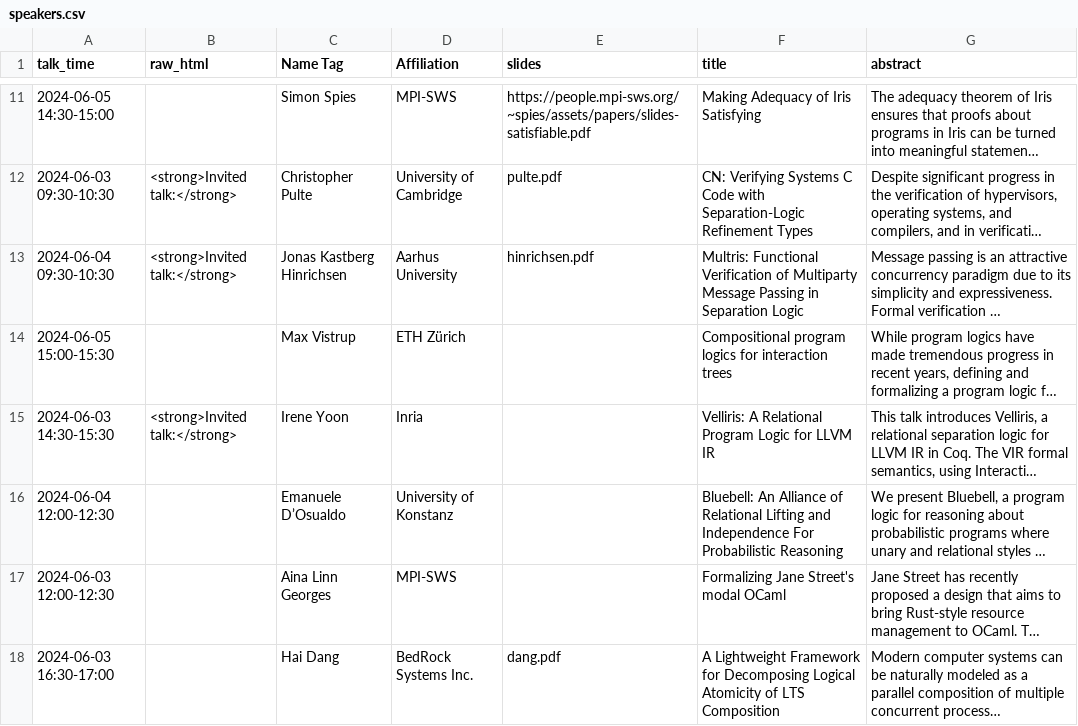
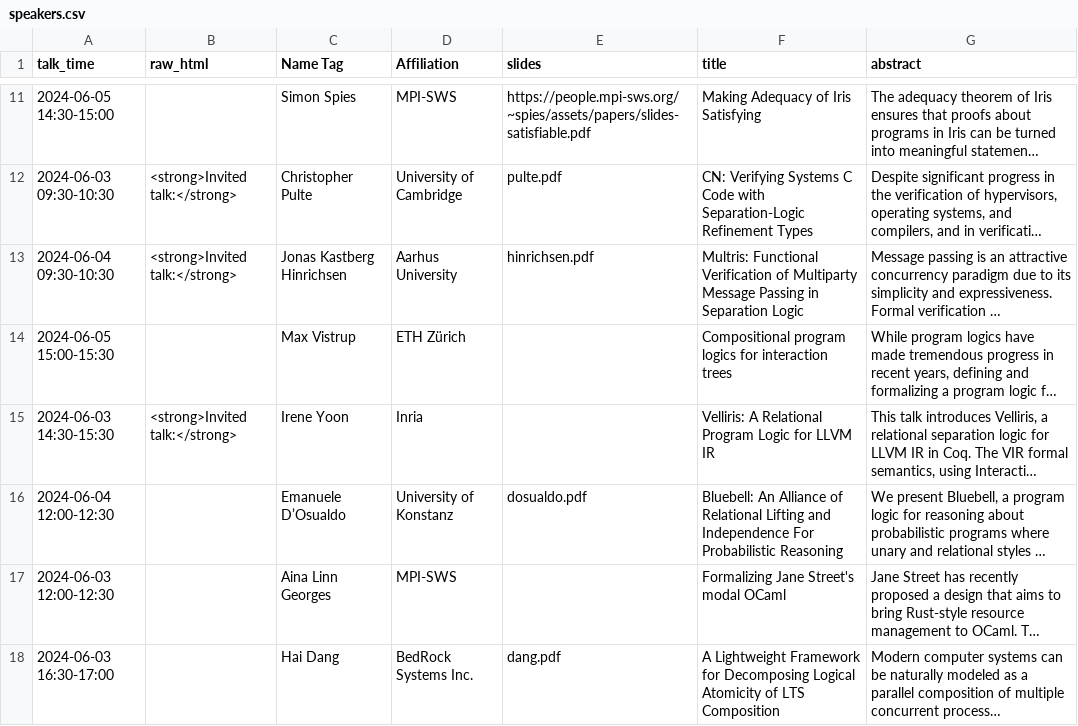
Before and after one commit to logsem/iris-project, a CSV file: workshop-2024/schedule/speakers.csv, drawn as a sheet; only a part is shown, gaps mark what is left out; long unchanged cells end in …; the diff names each change by its address in the sheet, - before the commit and + after, or states it on an @@ line.

Commit message:
Add Emauele's slides

```diff
--- a/workshop-2024/schedule/speakers.csv
+++ b/workshop-2024/schedule/speakers.csv
-E16 (slides): (empty)
+E16 (slides): dosualdo.pdf
```
Also changed, not shown: 2 other files.
